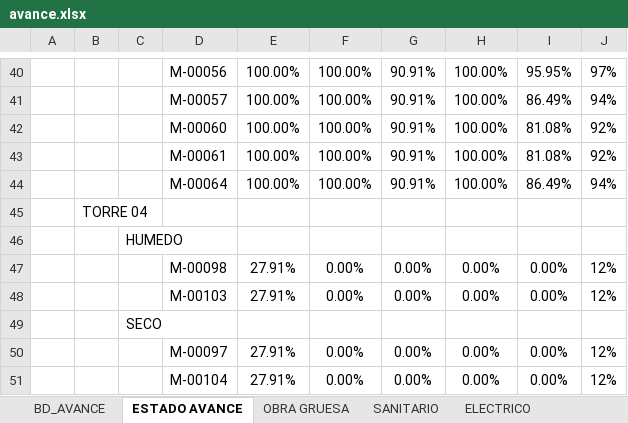
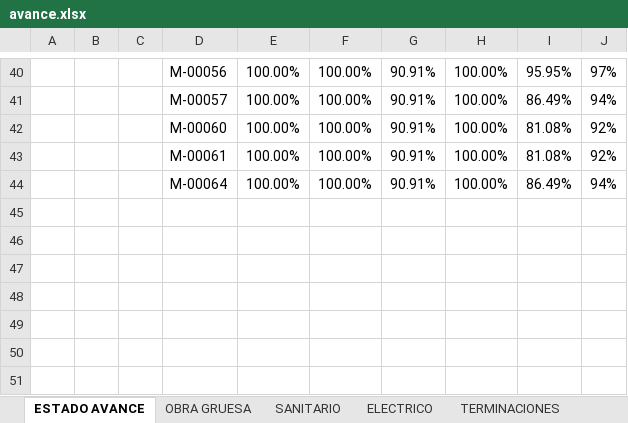
Before and after one commit to ArielPint/LA-CHACRA, an Excel workbook: data/avance.xlsx, sheet ESTADO AVANCE, drawn as a sheet; only a part is shown, gaps mark what is left out; values as stored, in another font and other column widths than the file's, no borders; charts and pictures and conditional formats not drawn; the diff names each change by its address in the sheet, - before the commit and + after, or states it on an @@ line.

```diff
--- a/data/avance.xlsx (sheet ESTADO AVANCE)
+++ b/data/avance.xlsx (sheet ESTADO AVANCE)
@@ sheet tab hidden: BD_AVANCE @@
-row 45:  | TORRE 04
-row 46:  |  | HUMEDO
-row 47:  |  |  | M-00098 | 27.91% | 0.00% | 0.00% | 0.00% | 0.00% | 12%
-row 48:  |  |  | M-00103 | 27.91% | 0.00% | 0.00% | 0.00% | 0.00% | 12%
-row 49:  |  | SECO
-row 50:  |  |  | M-00097 | 27.91% | 0.00% | 0.00% | 0.00% | 0.00% | 12%
-row 51:  |  |  | M-00104 | 27.91% | 0.00% | 0.00% | 0.00% | 0.00% | 12%
```
Also changed, not shown: sheet TERMINACIONES, sheet ELECTRICO, sheet SANITARIO, hidden cells, charts or pictures, 2 other files.
